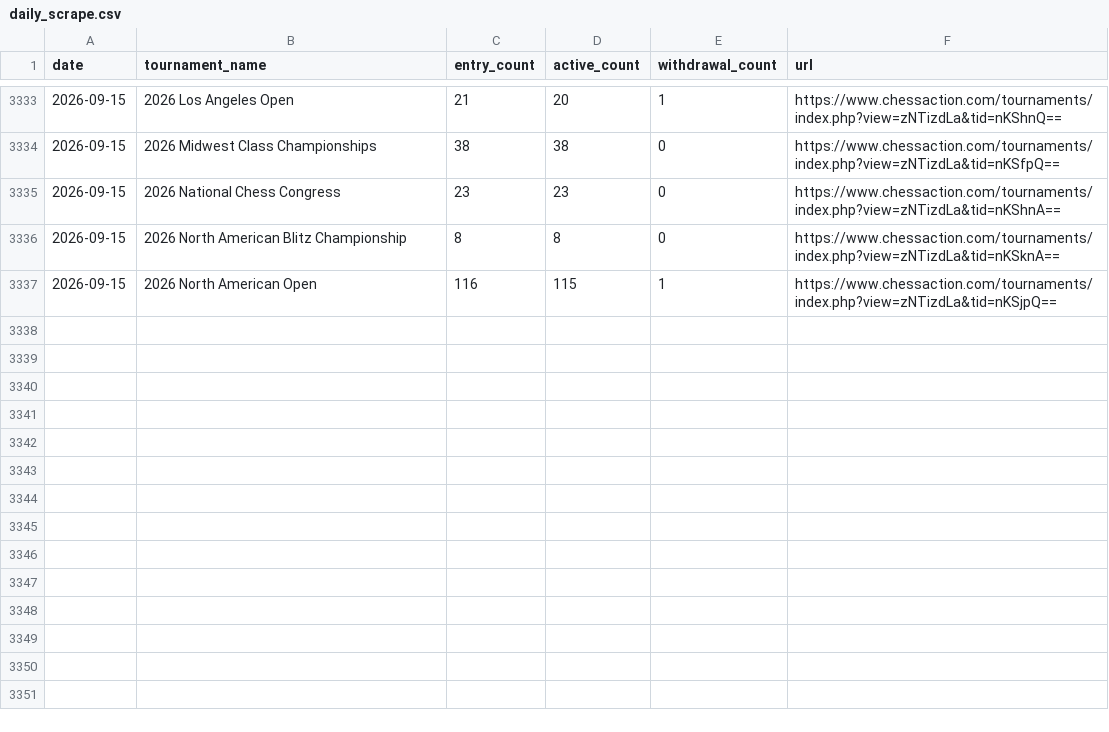
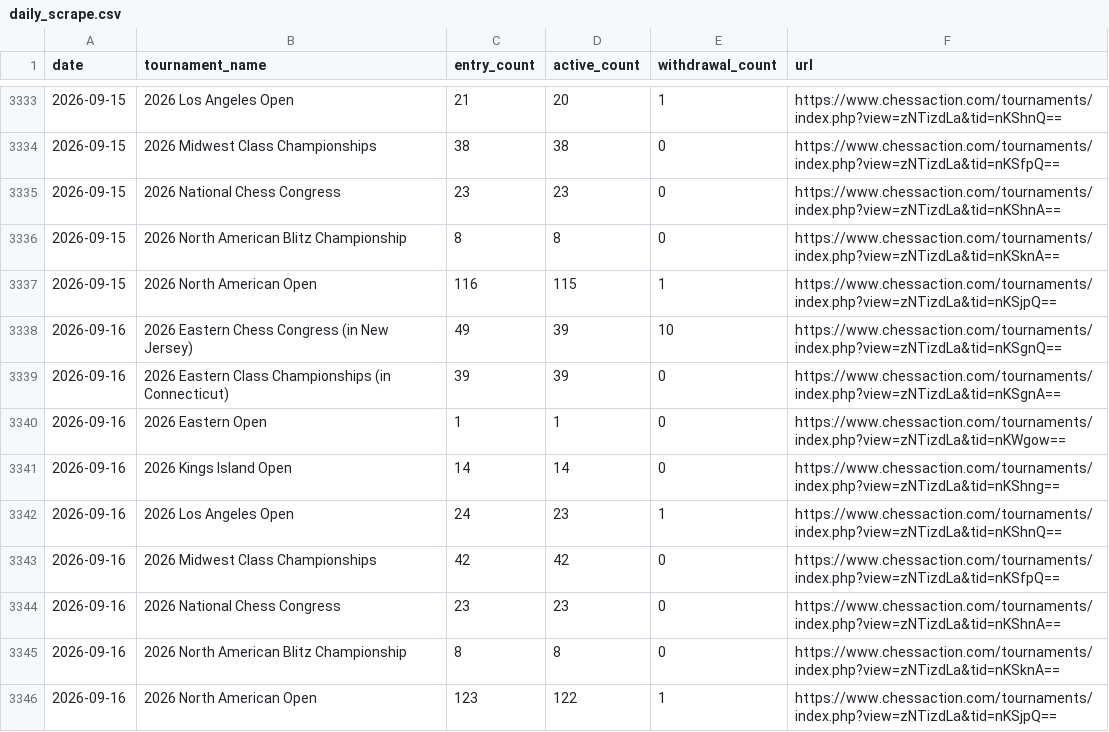
Before and after one commit to HaterAndrew/chess-prediction, a CSV file: output/daily_scrape.csv, drawn as a sheet; only a part is shown, gaps mark what is left out.

```diff
--- a/output/daily_scrape.csv
+++ b/output/daily_scrape.csv
@@ -3337 +3337,10 @@ date,tournament_name,entry_count,active_count,withdrawal_count,url
 2026-09-15,2026 North American Open,116,115,1,https://www.chessaction.com/tournaments/index.php?view=zNTizdLa&tid=nKSjpQ==
+2026-09-16,2026 Eastern Chess Congress (in New Jersey),49,39,10,https://www.chessaction.com/tournaments/index.php?view=zNTizdLa&tid=nKSgnQ==
+2026-09-16,2026 Eastern Class Championships (in Connecticut),39,39,0,https://www.chessaction.com/tournaments/index.php?view=zNTizdLa&tid=nKSgnA==
+2026-09-16,2026 Eastern Open,1,1,0,https://www.chessaction.com/tournaments/index.php?view=zNTizdLa&tid=nKWgow==
+2026-09-16,2026 Kings Island Open,14,14,0,https://www.chessaction.com/tournaments/index.php?view=zNTizdLa&tid=nKShng==
+2026-09-16,2026 Los Angeles Open,24,23,1,https://www.chessaction.com/tournaments/index.php?view=zNTizdLa&tid=nKShnQ==
+2026-09-16,2026 Midwest Class Championships,42,42,0,https://www.chessaction.com/tournaments/index.php?view=zNTizdLa&tid=nKSfpQ==
+2026-09-16,2026 National Chess Congress,23,23,0,https://www.chessaction.com/tournaments/index.php?view=zNTizdLa&tid=nKShnA==
+2026-09-16,2026 North American Blitz Championship,8,8,0,https://www.chessaction.com/tournaments/index.php?view=zNTizdLa&tid=nKSknA==
+2026-09-16,2026 North American Open,123,122,1,https://www.chessaction.com/tournaments/index.php?view=zNTizdLa&tid=nKSjpQ==
```
Also changed, not shown: output/tournament_summary.csv, output/update_log.csv, 13 other files.
